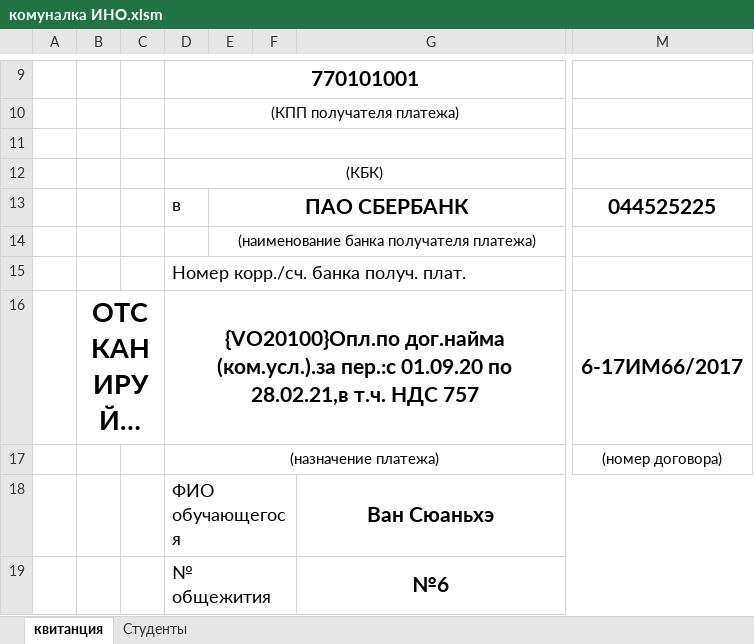
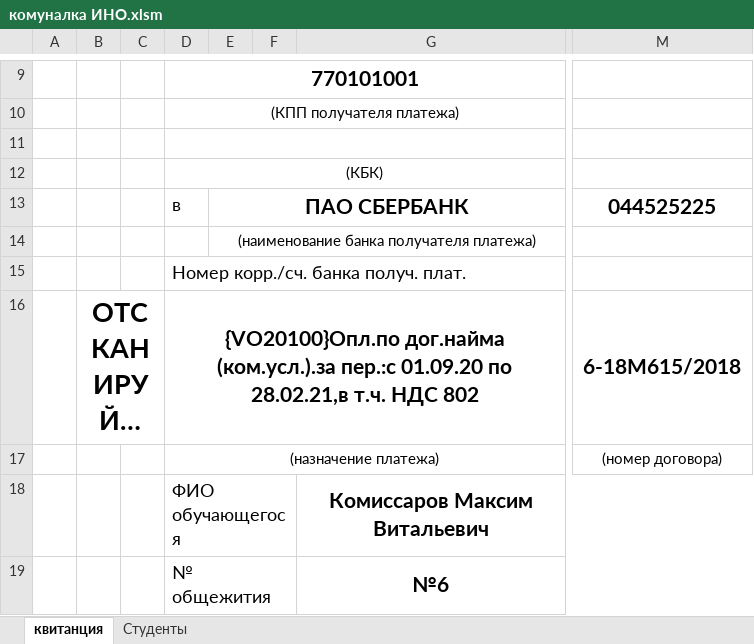
Before and after one commit to MAKravtsov/CSharp, an Excel workbook: StudentBillsv2/StudentBillsv2/Templates/комуналка ИНО.xlsm, sheet квитанция, drawn as a sheet; only a part is shown, gaps mark what is left out; long unchanged cells end in …; values as stored, in another font and other column widths than the file's, no borders; charts and pictures not drawn; the diff covers the shown part only; the diff names each change by its address in the sheet, - before the commit and + after, or states it on an @@ line.

```diff
--- a/StudentBillsv2/StudentBillsv2/Templates/комуналка ИНО.xlsm (sheet квитанция)
+++ b/StudentBillsv2/StudentBillsv2/Templates/комуналка ИНО.xlsm (sheet квитанция)
-D16: …т.ч. НДС 757
+D16: …т.ч. НДС 802
-M16: 6-17ИМ66/2017
+M16: 6-18М615/2018
-G18: Ван Сюаньхэ
+G18: Комиссаров Максим Витальевич
```
Also changed, not shown: 1 added row, 1 removed row and 6 edited cells elsewhere in this sheet, charts or pictures, StudentBillsv2/StudentBillsv2/Templates/бюджет найм.xlsm, StudentBillsv2/StudentBillsv2/Templates/комуналка.xlsm, 11 other files.
